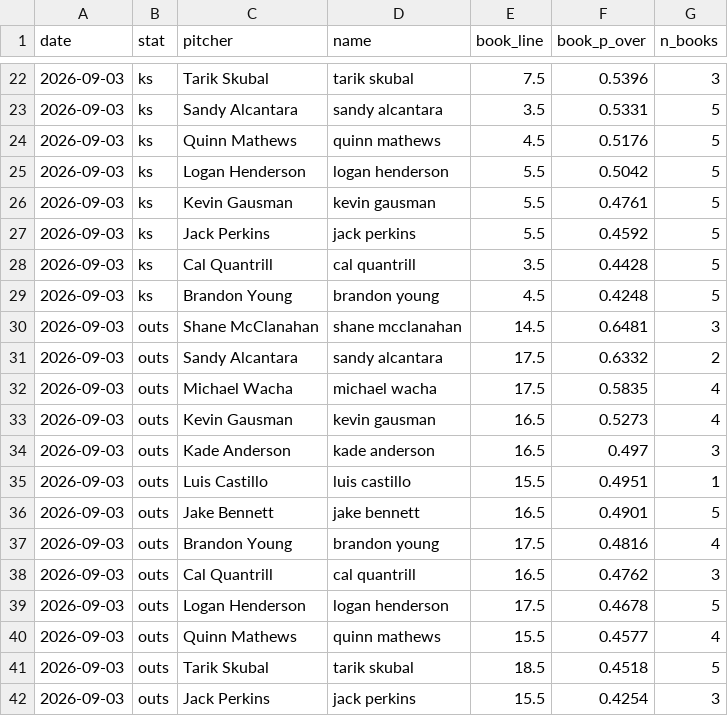
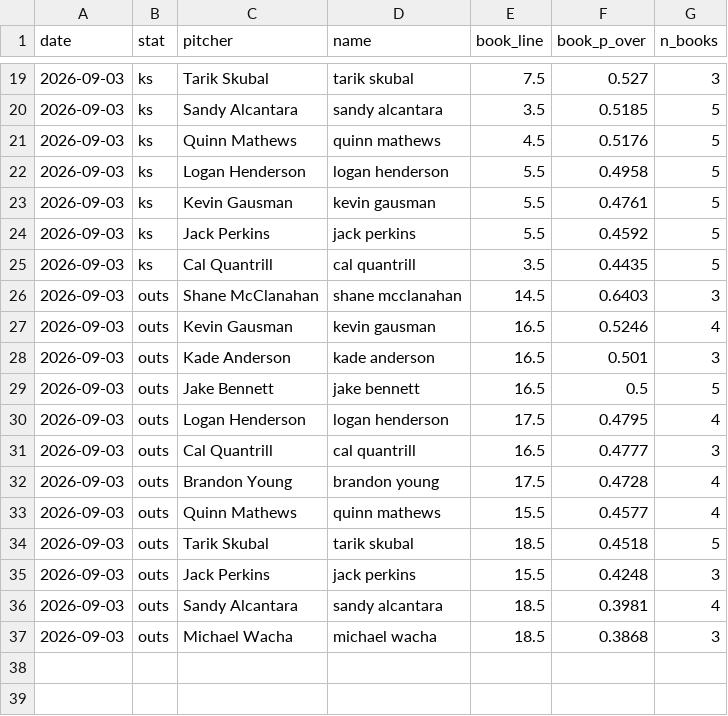
Before and after one commit to factoreric123-sketch/mlbodds, a CSV file: mlb/pp_logs/books/books_2026-09-03.csv, drawn as a sheet; only a part is shown, gaps mark what is left out; the diff covers the shown part only.

```diff
--- a/mlb/pp_logs/books/books_2026-09-03.csv
+++ b/mlb/pp_logs/books/books_2026-09-03.csv
@@ -22,21 +19,19 @@ date,stat,pitcher,name,book_line,book_p_over,n_books
-2026-09-03,ks,Tarik Skubal,tarik skubal,7.5,0.5396,3
-2026-09-03,ks,Sandy Alcantara,sandy alcantara,3.5,0.5331,5
+2026-09-03,ks,Tarik Skubal,tarik skubal,7.5,0.527,3
+2026-09-03,ks,Sandy Alcantara,sandy alcantara,3.5,0.5185,5
 2026-09-03,ks,Quinn Mathews,quinn mathews,4.5,0.5176,5
-2026-09-03,ks,Logan Henderson,logan henderson,5.5,0.5042,5
+2026-09-03,ks,Logan Henderson,logan henderson,5.5,0.4958,5
 2026-09-03,ks,Kevin Gausman,kevin gausman,5.5,0.4761,5
 2026-09-03,ks,Jack Perkins,jack perkins,5.5,0.4592,5
-2026-09-03,ks,Cal Quantrill,cal quantrill,3.5,0.4428,5
-2026-09-03,ks,Brandon Young,brandon young,4.5,0.4248,5
-2026-09-03,outs,Shane McClanahan,shane mcclanahan,14.5,0.6481,3
-2026-09-03,outs,Sandy Alcantara,sandy alcantara,17.5,0.6332,2
-2026-09-03,outs,Michael Wacha,michael wacha,17.5,0.5835,4
-2026-09-03,outs,Kevin Gausman,kevin gausman,16.5,0.5273,4
-2026-09-03,outs,Kade Anderson,kade anderson,16.5,0.497,3
-2026-09-03,outs,Luis Castillo,luis castillo,15.5,0.4951,1
-2026-09-03,outs,Jake Bennett,jake bennett,16.5,0.4901,5
-2026-09-03,outs,Brandon Young,brandon young,17.5,0.4816,4
-2026-09-03,outs,Cal Quantrill,cal quantrill,16.5,0.4762,3
-2026-09-03,outs,Logan Henderson,logan henderson,17.5,0.4678,5
+2026-09-03,ks,Cal Quantrill,cal quantrill,3.5,0.4435,5
+2026-09-03,outs,Shane McClanahan,shane mcclanahan,14.5,0.6403,3
+2026-09-03,outs,Kevin Gausman,kevin gausman,16.5,0.5246,4
+2026-09-03,outs,Kade Anderson,kade anderson,16.5,0.501,3
+2026-09-03,outs,Jake Bennett,jake bennett,16.5,0.5,5
+2026-09-03,outs,Logan Henderson,logan henderson,17.5,0.4795,4
+2026-09-03,outs,Cal Quantrill,cal quantrill,16.5,0.4777,3
+2026-09-03,outs,Brandon Young,brandon young,17.5,0.4728,4
 2026-09-03,outs,Quinn Mathews,quinn mathews,15.5,0.4577,4
 2026-09-03,outs,Tarik Skubal,tarik skubal,18.5,0.4518,5
-2026-09-03,outs,Jack Perkins,jack perkins,15.5,0.4254,3
+2026-09-03,outs,Jack Perkins,jack perkins,15.5,0.4248,3
+2026-09-03,outs,Sandy Alcantara,sandy alcantara,18.5,0.3981,4
+2026-09-03,outs,Michael Wacha,michael wacha,18.5,0.3868,3
```
Also changed, not shown: 1 added row, 4 removed rows and 27 edited cells elsewhere in this file, mlb/pp_logs/books/books_detail_2026-09-03.csv.
